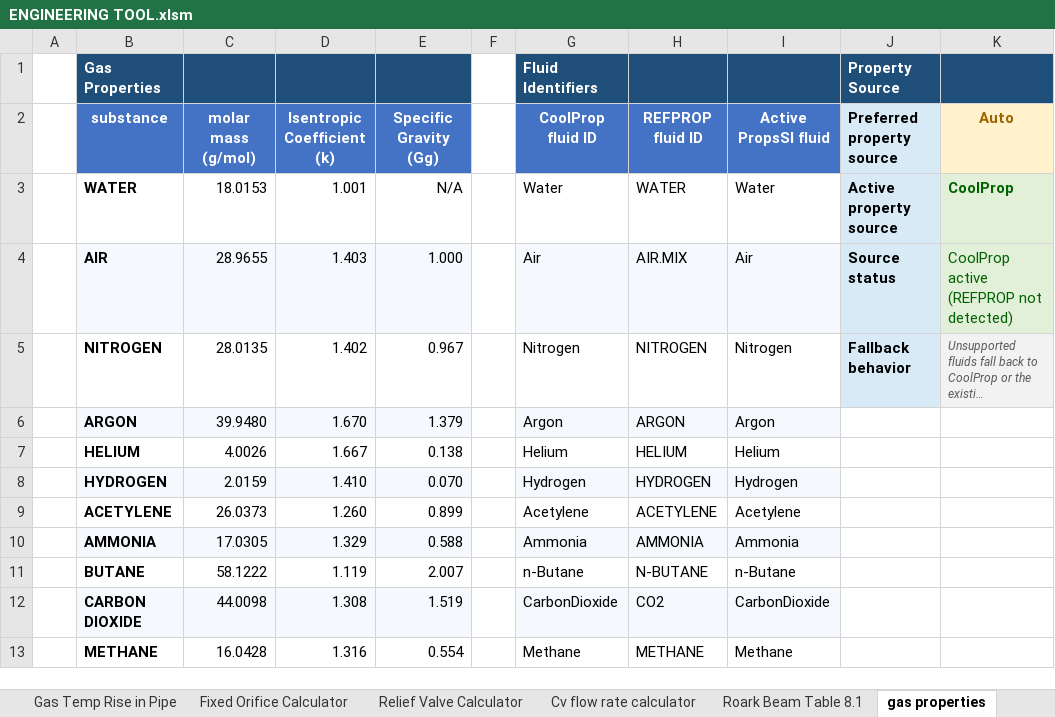
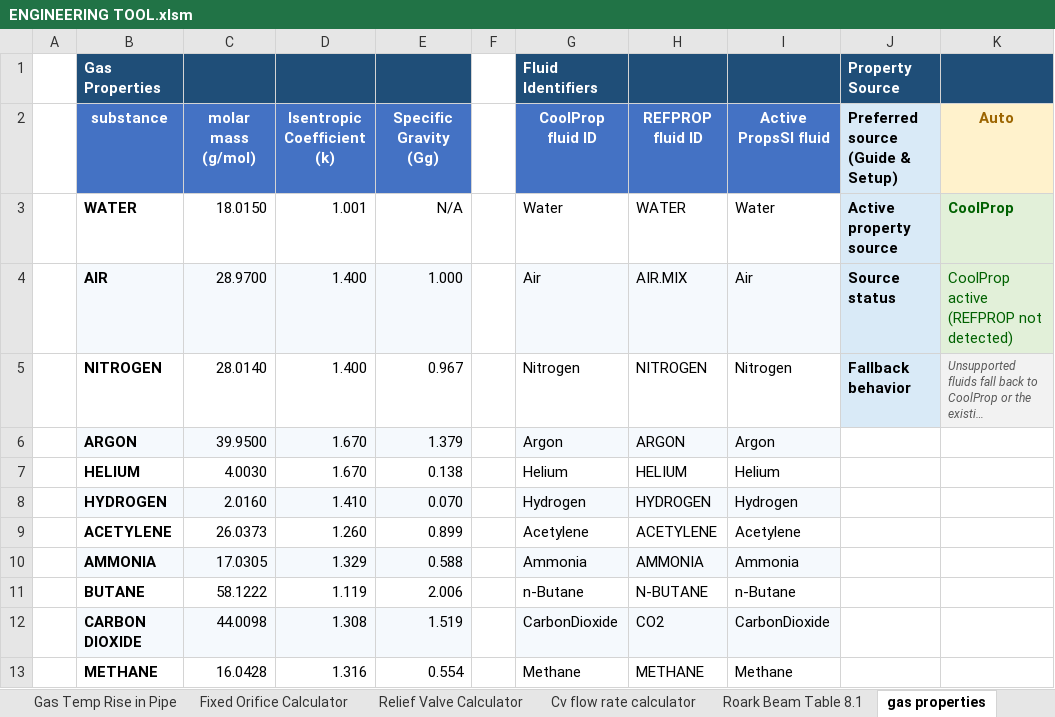
Before and after one commit to rehmer/engineering-tool, an Excel workbook: workbook/ENGINEERING TOOL.xlsm, sheet gas properties, drawn as a sheet; long unchanged cells end in …; values as stored, in another font and other column widths than the file's, no borders; charts and pictures not drawn; the diff names each change by its address in the sheet, - before the commit and + after, or states it on an @@ line.

Commit message:
Add workbook guide, portable property setup, and temperature method selector

```diff
--- a/workbook/ENGINEERING TOOL.xlsm (sheet gas properties)
+++ b/workbook/ENGINEERING TOOL.xlsm (sheet gas properties)
-J2: Preferred property source
+J2: Preferred source (Guide & Setup)
-C3 (molar mass (g/mol)): 18.0153
+C3 (molar mass (g/mol)): 18.0150
-C4 (molar mass (g/mol)): 28.9655
+C4 (molar mass (g/mol)): 28.9700
-D4 (Isentropic Coefficient (k)): 1.403
+D4 (Isentropic Coefficient (k)): 1.400
-C5 (molar mass (g/mol)): 28.0135
+C5 (molar mass (g/mol)): 28.0140
-D5 (Isentropic Coefficient (k)): 1.402
+D5 (Isentropic Coefficient (k)): 1.400
-C6 (molar mass (g/mol)): 39.9480
+C6 (molar mass (g/mol)): 39.9500
-C7 (molar mass (g/mol)): 4.0026
+C7 (molar mass (g/mol)): 4.0030
-D7 (Isentropic Coefficient (k)): 1.667
+D7 (Isentropic Coefficient (k)): 1.670
-C8 (molar mass (g/mol)): 2.0159
+C8 (molar mass (g/mol)): 2.0160
-E11 (Specific Gravity (Gg)): 2.007
+E11 (Specific Gravity (Gg)): 2.006
```
Also changed, not shown: sheet Gas Temp Rise in Pipe, sheet Cv flow rate calculator, sheet Fixed Orifice Calculator, sheet Relief Valve Calculator, sheet Flow rate converter, sheet polytropic pipe flow, other sheet tabs, formulas that keep their value, hidden cells, charts or pictures, 3 other files.
